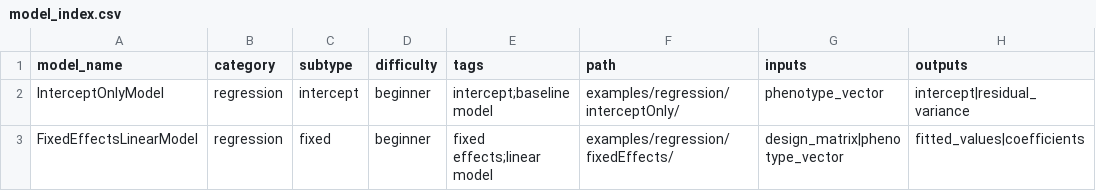
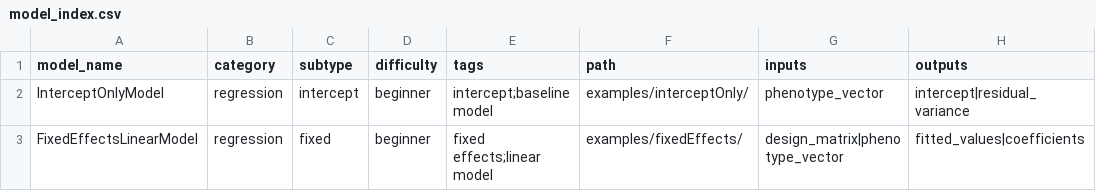
Before and after one commit to QuantGen/BGLR_AI, a CSV file: agent/model_index.csv, drawn as a sheet; only a part is shown; the diff names each change by its address in the sheet, - before the commit and + after, or states it on an @@ line.

Commit message:
Update model paths in model_index.csv

```diff
--- a/agent/model_index.csv
+++ b/agent/model_index.csv
-F2 (path): examples/regression/interceptOnly/
+F2 (path): examples/interceptOnly/
-F3 (path): examples/regression/fixedEffects/
+F3 (path): examples/fixedEffects/
```
